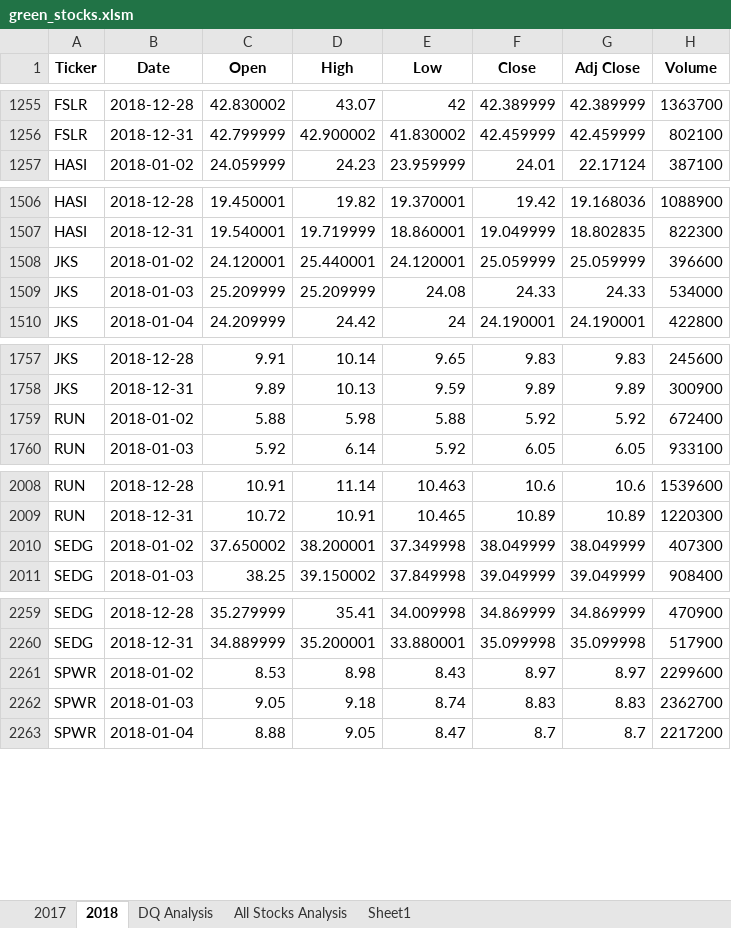
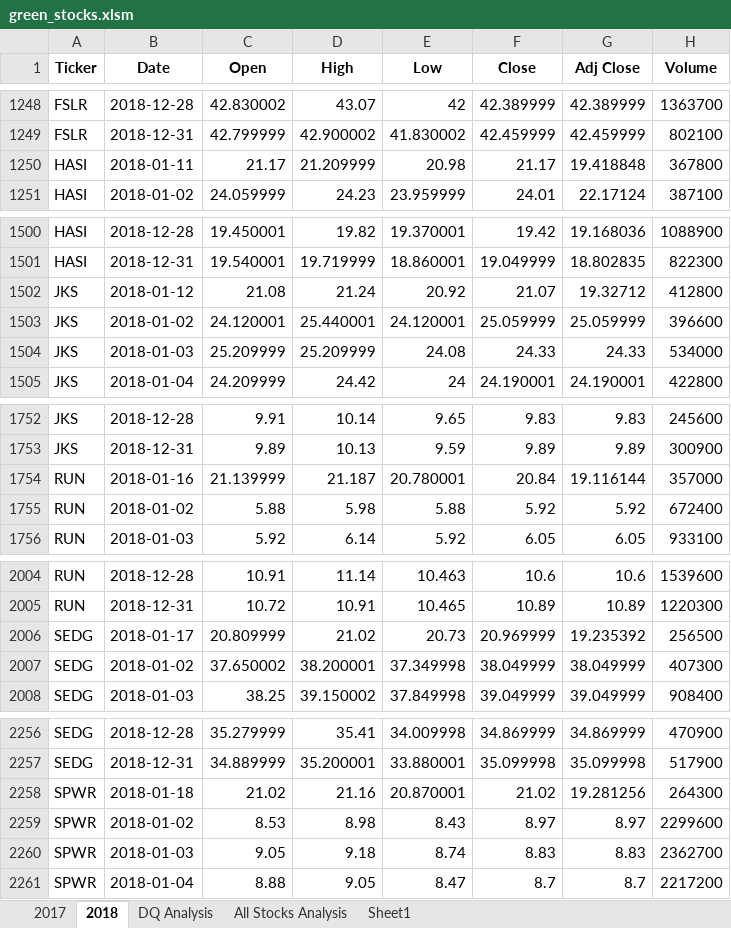
Before and after one commit to macdkw89/stock-analysis, an Excel workbook: green_stocks.xlsm, sheet 2018, drawn as a sheet; only a part is shown, gaps mark what is left out; values as stored, in another font and other column widths than the file's, no borders; the diff covers the shown part only; the diff names each change by its address in the sheet, - before the commit and + after, or states it on an @@ line.

```diff
--- a/green_stocks.xlsm (sheet 2018)
+++ b/green_stocks.xlsm (sheet 2018)
+row 1250: HASI | 2018-01-11 | 21.17 | 21.209999 | 20.98 | 21.17 | 19.418848 | 367800
+row 1502: JKS | 2018-01-12 | 21.08 | 21.24 | 20.92 | 21.07 | 19.32712 | 412800
+row 1754: RUN | 2018-01-16 | 21.139999 | 21.187 | 20.780001 | 20.84 | 19.116144 | 357000
+row 2006: SEDG | 2018-01-17 | 20.809999 | 21.02 | 20.73 | 20.969999 | 19.235392 | 256500
+row 2258: SPWR | 2018-01-18 | 21.02 | 21.16 | 20.870001 | 21.02 | 19.281256 | 264300
```
Also changed, not shown: 6 added rows and 11 removed rows elsewhere in this sheet, sheet All Stocks Analysis.
